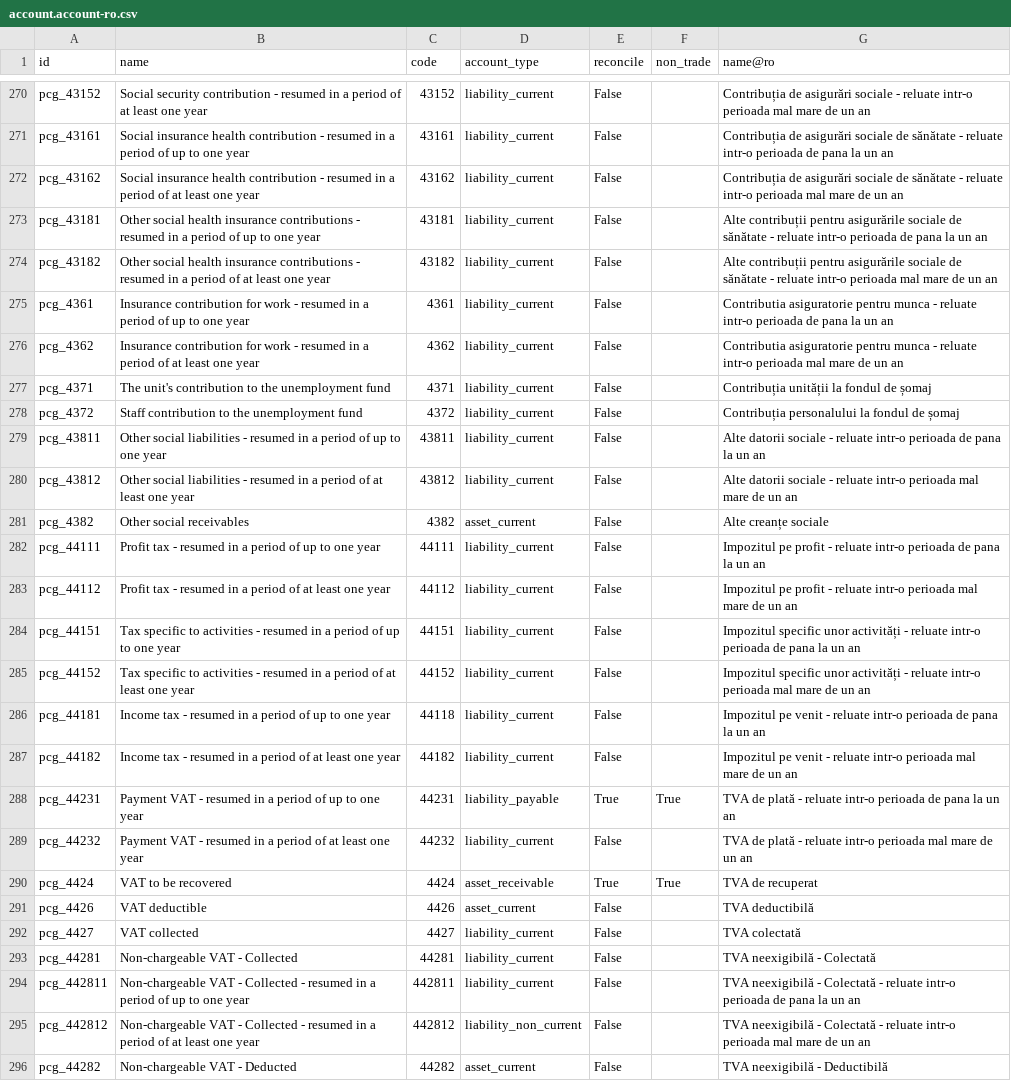
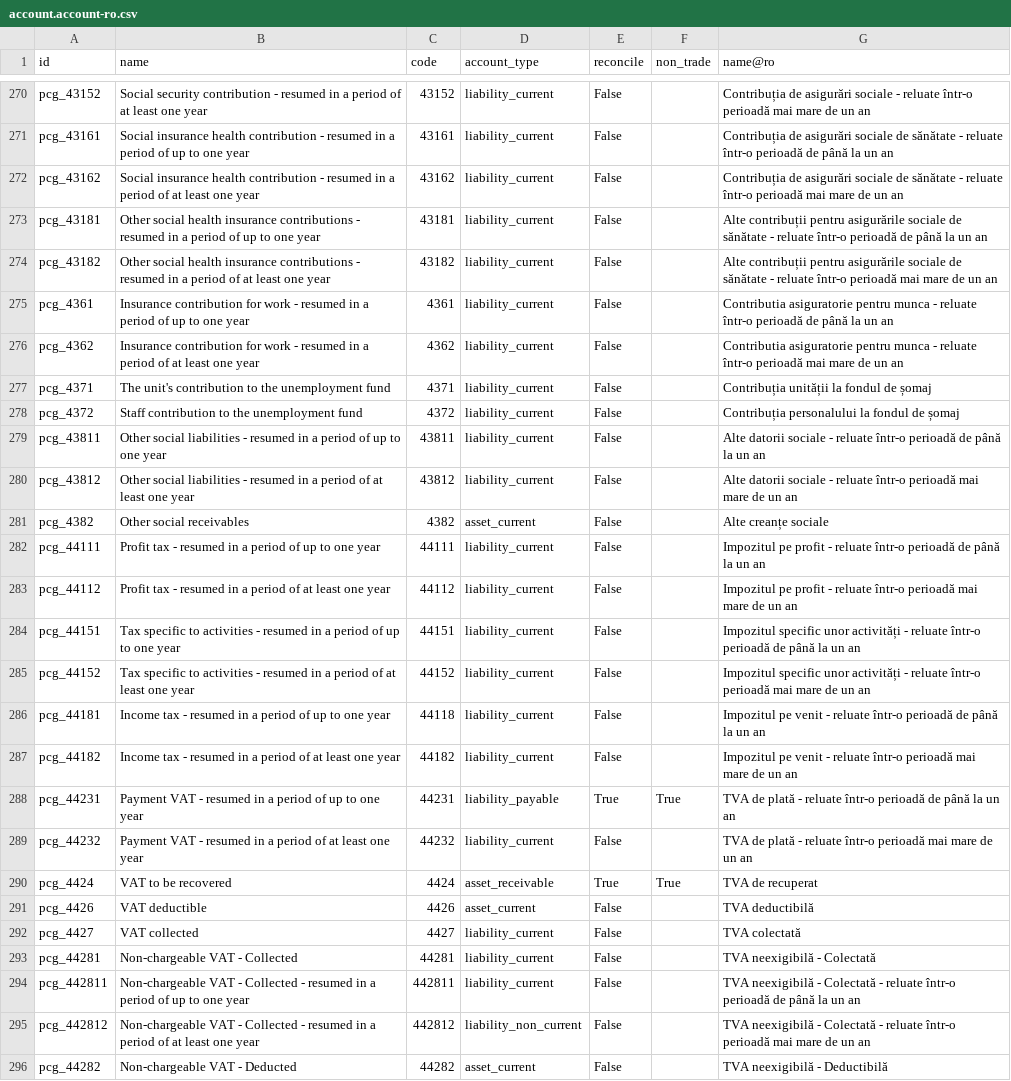
Before and after one commit to afrokoder/odoo, a CSV file: addons/l10n_ro/data/template/account.account-ro.csv, drawn as a sheet; only a part is shown, gaps mark what is left out; the diff covers the shown part only; the diff names each change by its address in the sheet, - before the commit and + after, or states it on an @@ line.

```diff
--- a/addons/l10n_ro/data/template/account.account-ro.csv
+++ b/addons/l10n_ro/data/template/account.account-ro.csv
-G270 (name@ro): …- reluate intr-o perioada mal mare de…
+G270 (name@ro): …- reluate într-o perioadă mai mare de…
-G271 (name@ro): …- reluate intr-o perioada de pana la un…
+G271 (name@ro): …- reluate într-o perioadă de până la un…
-G272 (name@ro): …- reluate intr-o perioada mal mare de…
+G272 (name@ro): …- reluate într-o perioadă mai mare de…
-G273 (name@ro): …- reluate intr-o perioada de pana la un…
+G273 (name@ro): …- reluate într-o perioadă de până la un…
-G274 (name@ro): …- reluate intr-o perioada mal mare de…
+G274 (name@ro): …- reluate într-o perioadă mai mare de…
-G275 (name@ro): …- reluate intr-o perioada de pana la un…
+G275 (name@ro): …- reluate într-o perioadă de până la un…
-G276 (name@ro): …- reluate intr-o perioada mal mare de…
+G276 (name@ro): …- reluate într-o perioadă mai mare de…
-G279 (name@ro): …- reluate intr-o perioada de pana la un…
+G279 (name@ro): …- reluate într-o perioadă de până la un…
-G280 (name@ro): …- reluate intr-o perioada mal mare de…
+G280 (name@ro): …- reluate într-o perioadă mai mare de…
-G282 (name@ro): …- reluate intr-o perioada de pana la un…
+G282 (name@ro): …- reluate într-o perioadă de până la un…
-G283 (name@ro): …- reluate intr-o perioada mal mare de…
+G283 (name@ro): …- reluate într-o perioadă mai mare de…
-G284 (name@ro): …- reluate intr-o perioada de pana la un…
+G284 (name@ro): …- reluate într-o perioadă de până la un…
-G285 (name@ro): …- reluate intr-o perioada mal mare de…
+G285 (name@ro): …- reluate într-o perioadă mai mare de…
-G286 (name@ro): …- reluate intr-o perioada de pana la un…
+G286 (name@ro): …- reluate într-o perioadă de până la un…
-G287 (name@ro): …- reluate intr-o perioada mal mare de…
+G287 (name@ro): …- reluate într-o perioadă mai mare de…
-G288 (name@ro): …- reluate intr-o perioada de pana la un…
+G288 (name@ro): …- reluate într-o perioadă de până la un…
-G289 (name@ro): …- reluate intr-o perioada mal mare de…
+G289 (name@ro): …- reluate într-o perioadă mai mare de…
-G294 (name@ro): …- reluate intr-o perioada de pana la un…
+G294 (name@ro): …- reluate într-o perioadă de până la un…
-G295 (name@ro): …- reluate intr-o perioada mal mare de…
+G295 (name@ro): …- reluate într-o perioadă mai mare de…
```
Also changed, not shown: 169 edited cells elsewhere in this file, 1 other file.
